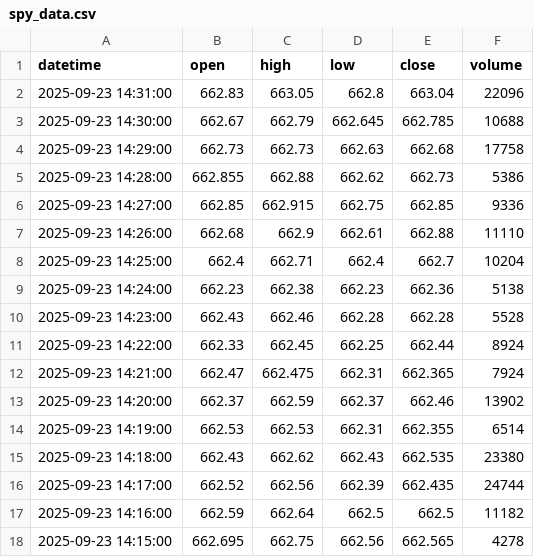
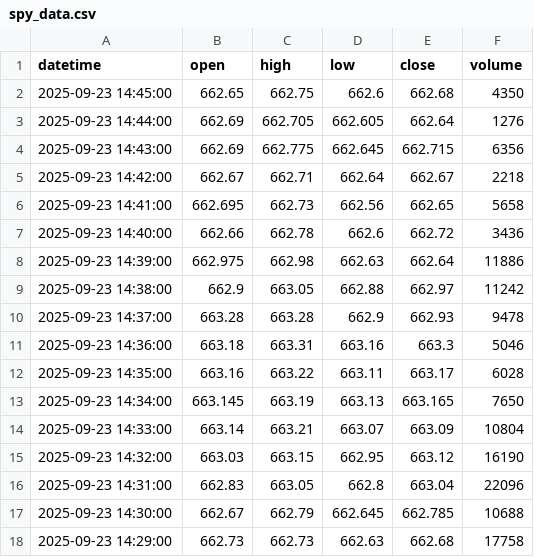
Before and after one commit to bowlish/trading_bot_study, a CSV file: data/spy_data.csv, drawn as a sheet; only a part is shown; the shorter side is filled out with more unchanged rows; the diff covers the shown part only; the diff names each change by its address in the sheet, - before the commit and + after, or states it on an @@ line.

Commit message:
Update ETF data [auto]

```diff
--- a/data/spy_data.csv
+++ b/data/spy_data.csv
+row 2: 2025-09-23 14:45:00 | 662.65 | 662.75 | 662.6 | 662.68 | 4350
+row 3: 2025-09-23 14:44:00 | 662.69 | 662.705 | 662.605 | 662.64 | 1276
+row 4: 2025-09-23 14:43:00 | 662.69 | 662.775 | 662.645 | 662.715 | 6356
+row 5: 2025-09-23 14:42:00 | 662.67 | 662.71 | 662.64 | 662.67 | 2218
+row 6: 2025-09-23 14:41:00 | 662.695 | 662.73 | 662.56 | 662.65 | 5658
+row 7: 2025-09-23 14:40:00 | 662.66 | 662.78 | 662.6 | 662.72 | 3436
+row 8: 2025-09-23 14:39:00 | 662.975 | 662.98 | 662.63 | 662.64 | 11886
+row 9: 2025-09-23 14:38:00 | 662.9 | 663.05 | 662.88 | 662.97 | 11242
+row 10: 2025-09-23 14:37:00 | 663.28 | 663.28 | 662.9 | 662.93 | 9478
+row 11: 2025-09-23 14:36:00 | 663.18 | 663.31 | 663.16 | 663.3 | 5046
+row 12: 2025-09-23 14:35:00 | 663.16 | 663.22 | 663.11 | 663.17 | 6028
+row 13: 2025-09-23 14:34:00 | 663.145 | 663.19 | 663.13 | 663.165 | 7650
+row 14: 2025-09-23 14:33:00 | 663.14 | 663.21 | 663.07 | 663.09 | 10804
+row 15: 2025-09-23 14:32:00 | 663.03 | 663.15 | 662.95 | 663.12 | 16190
```
Also changed, not shown: 14 removed rows elsewhere in this file.
